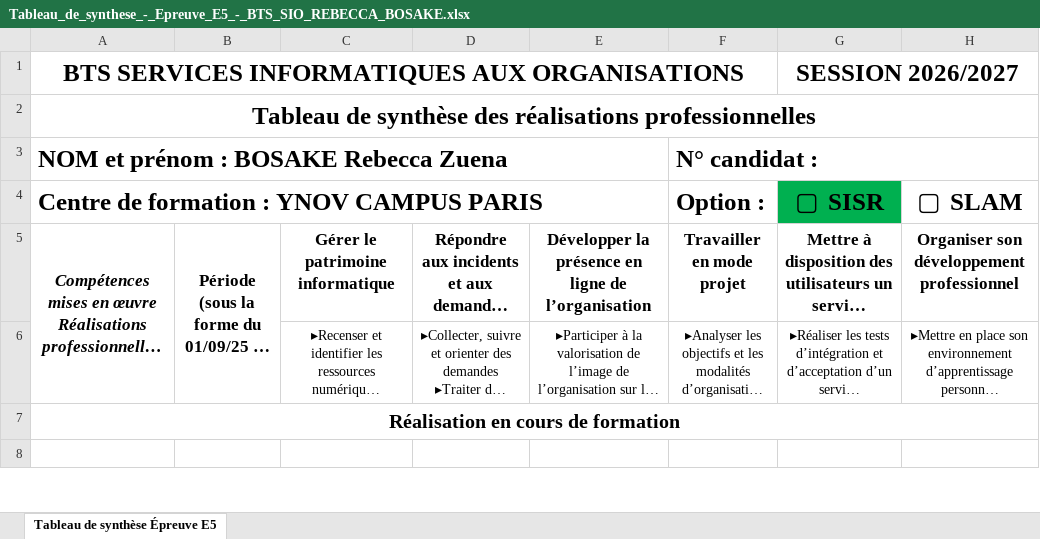
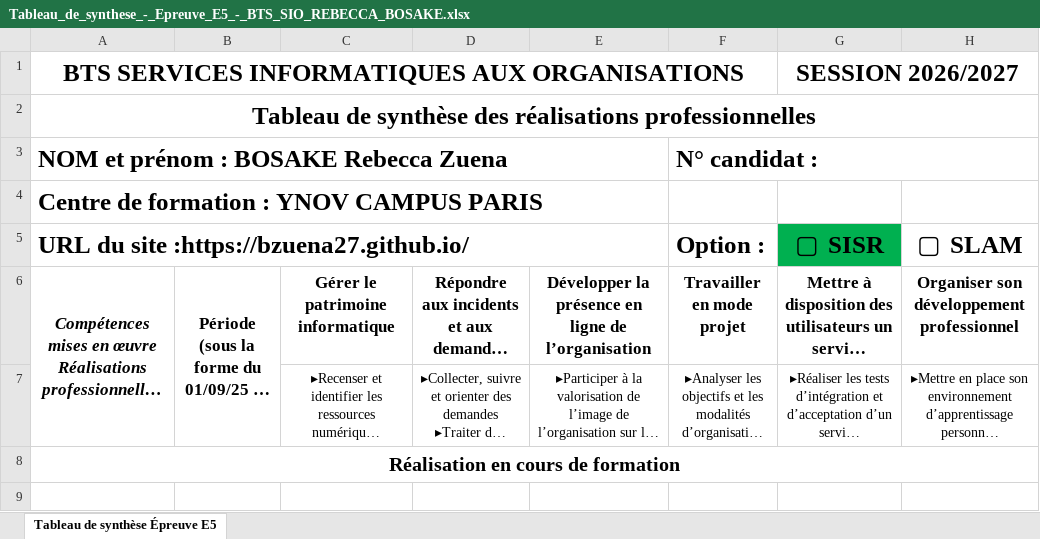
Before and after one commit to BZuena27/bzuena27.github.io, an Excel workbook: DOSSIER A INTEGRER/Tableau_de_synthese_-_Epreuve_E5_-_BTS_SIO_REBECCA_BOSAKE.xlsx, sheet Tableau de synthèse Épreuve E5, drawn as a sheet; only a part is shown; long unchanged cells end in …; values as stored, in another font and other column widths than the file's, no borders; addresses are those after the commit; the diff names each change by its address in the sheet, - before the commit and + after, or states it on an @@ line.

```diff
--- a/DOSSIER A INTEGRER/Tableau_de_synthese_-_Epreuve_E5_-_BTS_SIO_REBECCA_BOSAKE.xlsx (sheet Tableau de synthèse Épreuve E5)
+++ b/DOSSIER A INTEGRER/Tableau_de_synthese_-_Epreuve_E5_-_BTS_SIO_REBECCA_BOSAKE.xlsx (sheet Tableau de synthèse Épreuve E5)
+row 4: Centre de formation : YNOV CAMPUS PARIS
-A5: Centre de formation : YNOV CAMPUS PARIS
+A5: URL du site :https://bzuena27.github.io/
```
Also changed, not shown: 25 other files.
